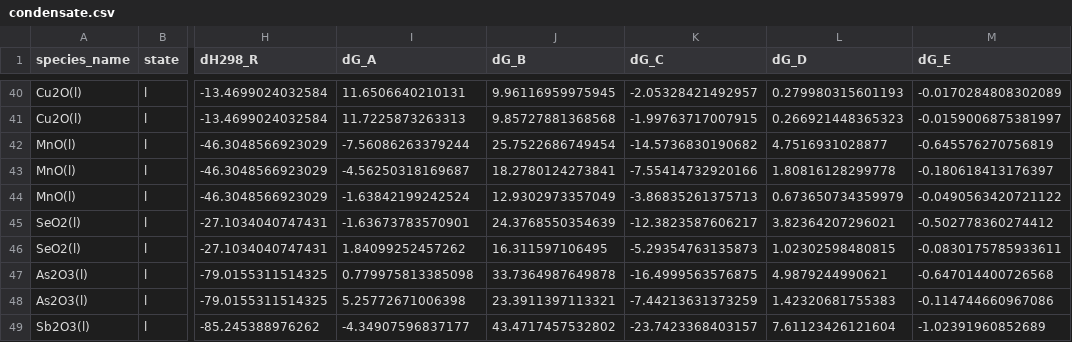
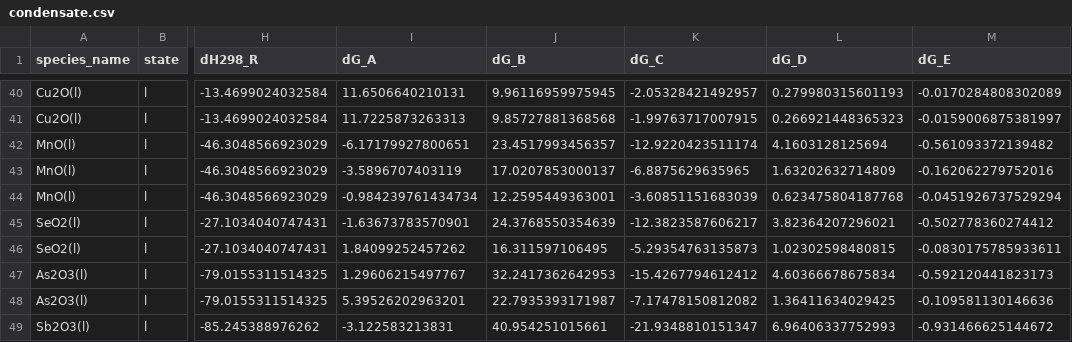
Before and after one commit to simonrowland/openimcc, a CSV file: src/openimcc/data/gas/condensate.csv, drawn as a sheet; only a part is shown, gaps mark what is left out; the diff covers the shown part only; the diff names each change by its address in the sheet, - before the commit and + after, or states it on an @@ line.

```diff
--- a/src/openimcc/data/gas/condensate.csv
+++ b/src/openimcc/data/gas/condensate.csv
-I42 (dG_A): -7.56086263379244
+I42 (dG_A): -6.17179927800651
-J42 (dG_B): 25.7522686749454
+J42 (dG_B): 23.4517993456357
-K42 (dG_C): -14.5736830190682
+K42 (dG_C): -12.9220423511174
-L42 (dG_D): 4.7516931028877
+L42 (dG_D): 4.1603128125694
-M42 (dG_E): -0.645576270756819
+M42 (dG_E): -0.561093372139482
-I43 (dG_A): -4.56250318169687
+I43 (dG_A): -3.5896707403119
-J43 (dG_B): 18.2780124273841
+J43 (dG_B): 17.0207853000137
-K43 (dG_C): -7.55414732920166
+K43 (dG_C): -6.8875629635965
-L43 (dG_D): 1.80816128299778
+L43 (dG_D): 1.63202632714809
-M43 (dG_E): -0.180618413176397
+M43 (dG_E): -0.162062279752016
-I44 (dG_A): -1.63842199242524
+I44 (dG_A): -0.984239761434734
-J44 (dG_B): 12.9302973357049
+J44 (dG_B): 12.2595449363001
-K44 (dG_C): -3.86835261375713
+K44 (dG_C): -3.60851151683039
-L44 (dG_D): 0.673650734359979
+L44 (dG_D): 0.623475804187768
-M44 (dG_E): -0.0490563420721122
+M44 (dG_E): -0.0451926737529294
-I47 (dG_A): 0.779975813385098
+I47 (dG_A): 1.29606215497767
-J47 (dG_B): 33.7364987649878
+J47 (dG_B): 32.2417362642953
-K47 (dG_C): -16.4999563576875
+K47 (dG_C): -15.4267794612412
-L47 (dG_D): 4.9879244990621
+L47 (dG_D): 4.60366678675834
-M47 (dG_E): -0.647014400726568
+M47 (dG_E): -0.592120441823173
-I48 (dG_A): 5.25772671006398
+I48 (dG_A): 5.39526202963201
-J48 (dG_B): 23.3911397113321
+J48 (dG_B): 22.7935393171987
-K48 (dG_C): -7.44213631373259
+K48 (dG_C): -7.17478150812082
-L48 (dG_D): 1.42320681755383
+L48 (dG_D): 1.36411634029425
-M48 (dG_E): -0.114744660967086
+M48 (dG_E): -0.109581130146636
-I49 (dG_A): -4.34907596837177
+I49 (dG_A): -3.122583213831
-J49 (dG_B): 43.4717457532802
+J49 (dG_B): 40.954251015661
-K49 (dG_C): -23.7423368403157
+K49 (dG_C): -21.9348810151347
-L49 (dG_D): 7.61123426121604
+L49 (dG_D): 6.96406337752993
-M49 (dG_E): -1.02391960852689
+M49 (dG_E): -0.931466625144672
```
Also changed, not shown: 55 edited cells elsewhere in this file, 24 other files.
